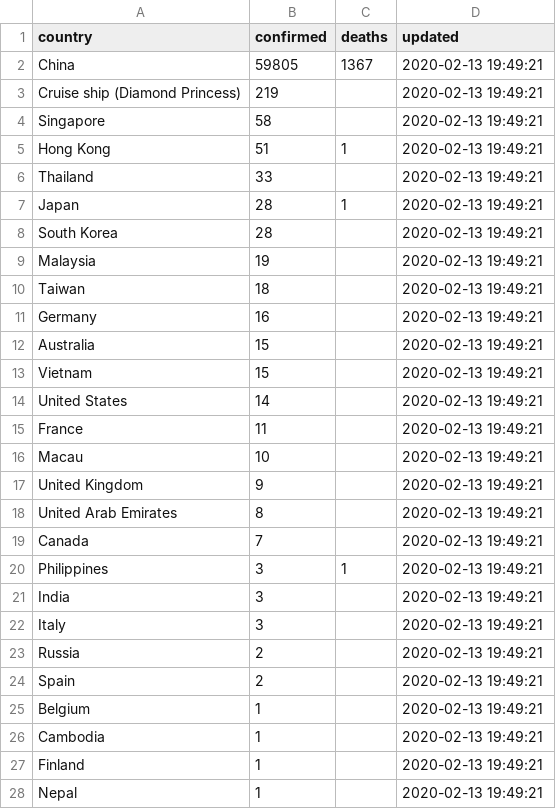
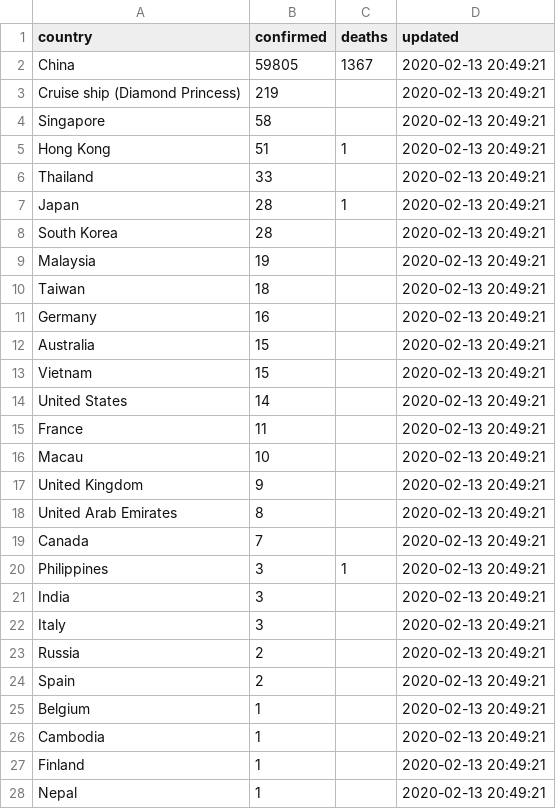
Before and after one commit to smartquark/coronavirus_data, a TSV file: data/cna.tsv, drawn as a sheet; only a part is shown; the diff covers the shown part only.

```diff
--- a/data/cna.tsv
+++ b/data/cna.tsv
@@ -1,28 +1,28 @@
 country	confirmed	deaths	updated
-China	59805	1367	2020-02-13 19:49:21
-Cruise ship (Diamond Princess)	219		2020-02-13 19:49:21
-Singapore	58		2020-02-13 19:49:21
-Hong Kong 	51	1	2020-02-13 19:49:21
-Thailand	33		2020-02-13 19:49:21
-Japan	28	1	2020-02-13 19:49:21
-South Korea	28		2020-02-13 19:49:21
-Malaysia	19		2020-02-13 19:49:21
-Taiwan	18		2020-02-13 19:49:21
-Germany 	16		2020-02-13 19:49:21
-Australia	15		2020-02-13 19:49:21
-Vietnam	15		2020-02-13 19:49:21
-United States	14		2020-02-13 19:49:21
-France 	11		2020-02-13 19:49:21
-Macau 	10		2020-02-13 19:49:21
-United Kingdom	9		2020-02-13 19:49:21
-United Arab Emirates 	8		2020-02-13 19:49:21
-Canada	7		2020-02-13 19:49:21
-Philippines	3	1	2020-02-13 19:49:21
-India	3		2020-02-13 19:49:21
-Italy	3		2020-02-13 19:49:21
-Russia	2		2020-02-13 19:49:21
-Spain	2		2020-02-13 19:49:21
-Belgium 	1		2020-02-13 19:49:21
-Cambodia 	1		2020-02-13 19:49:21
-Finland 	1		2020-02-13 19:49:21
-Nepal	1		2020-02-13 19:49:21
+China	59805	1367	2020-02-13 20:49:21
+Cruise ship (Diamond Princess)	219		2020-02-13 20:49:21
+Singapore	58		2020-02-13 20:49:21
+Hong Kong 	51	1	2020-02-13 20:49:21
+Thailand	33		2020-02-13 20:49:21
+Japan	28	1	2020-02-13 20:49:21
+South Korea	28		2020-02-13 20:49:21
+Malaysia	19		2020-02-13 20:49:21
+Taiwan	18		2020-02-13 20:49:21
+Germany 	16		2020-02-13 20:49:21
+Australia	15		2020-02-13 20:49:21
+Vietnam	15		2020-02-13 20:49:21
+United States	14		2020-02-13 20:49:21
+France 	11		2020-02-13 20:49:21
+Macau 	10		2020-02-13 20:49:21
+United Kingdom	9		2020-02-13 20:49:21
+United Arab Emirates 	8		2020-02-13 20:49:21
+Canada	7		2020-02-13 20:49:21
+Philippines	3	1	2020-02-13 20:49:21
+India	3		2020-02-13 20:49:21
+Italy	3		2020-02-13 20:49:21
+Russia	2		2020-02-13 20:49:21
+Spain	2		2020-02-13 20:49:21
+Belgium 	1		2020-02-13 20:49:21
+Cambodia 	1		2020-02-13 20:49:21
+Finland 	1		2020-02-13 20:49:21
+Nepal	1		2020-02-13 20:49:21
```
Also changed, not shown: 2 edited cells elsewhere in this file, data/summary.tsv, 1 other file.
